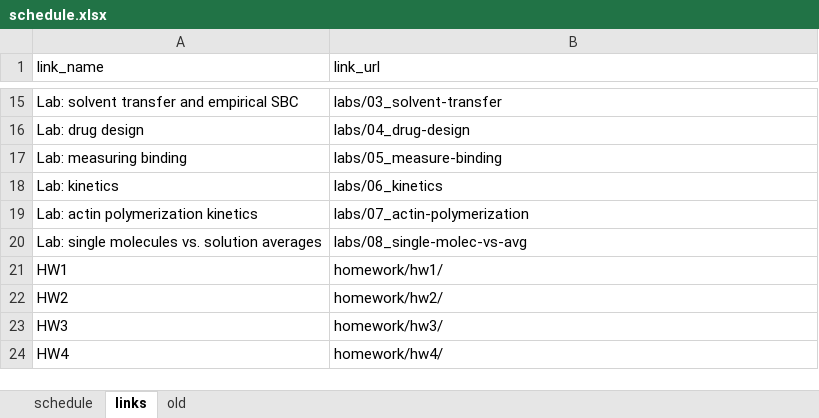
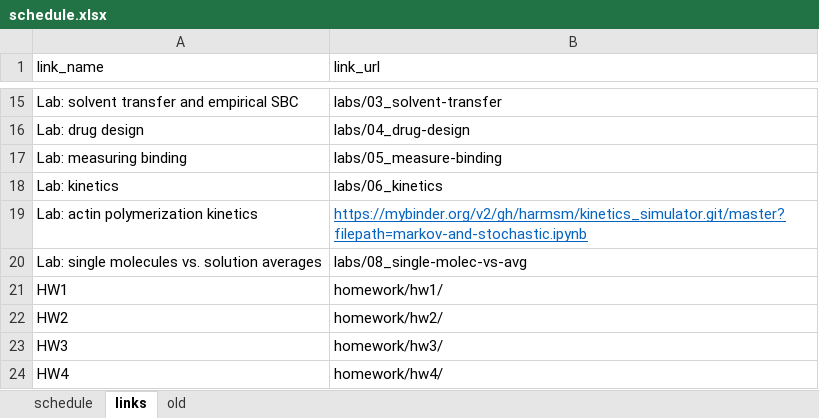
Before and after one commit to harmsm/physical-biochemistry, an Excel workbook: dev/schedule.xlsx, sheet links, drawn as a sheet; only a part is shown, gaps mark what is left out; values as stored, in another font and other column widths than the file's, no borders; the diff names each change by its address in the sheet, - before the commit and + after, or states it on an @@ line.

Commit message:
updated schedule

```diff
--- a/dev/schedule.xlsx (sheet links)
+++ b/dev/schedule.xlsx (sheet links)
-B19 (link_url): labs/07_actin-polymerization
+B19 (link_url): https://mybinder.org/v2/gh/harmsm/kinetics_simulator.git/master?filepath=markov-and-stochastic.ipynb
@@ B19 underline: off → on, text colour: black → #0563C1 @@
```
Also changed, not shown: 2 other files.
